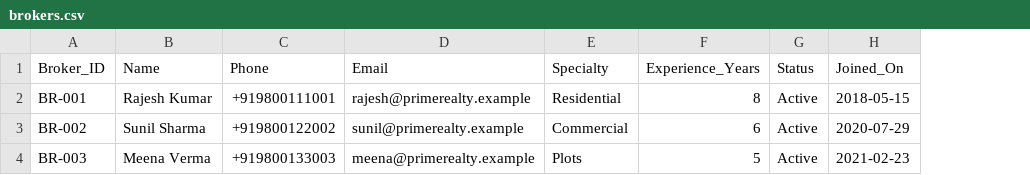
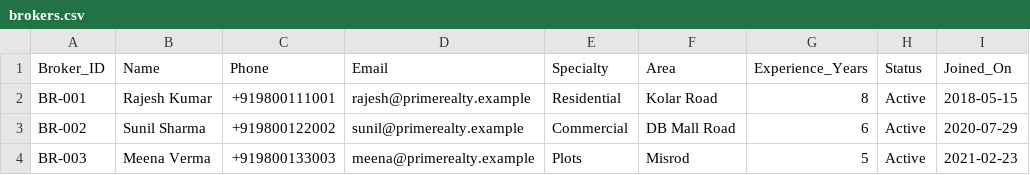
Before and after one commit to jigar-pucho-07/prime-realty-os, a CSV file: app/db/seed/brokers.csv, drawn as a sheet; the diff names each change by its address in the sheet, - before the commit and + after, or states it on an @@ line.

```diff
--- a/app/db/seed/brokers.csv
+++ b/app/db/seed/brokers.csv
+column F (Area), rows 2-4: Kolar Road | DB Mall Road | Misrod
```
Also changed, not shown: 11 other files.
